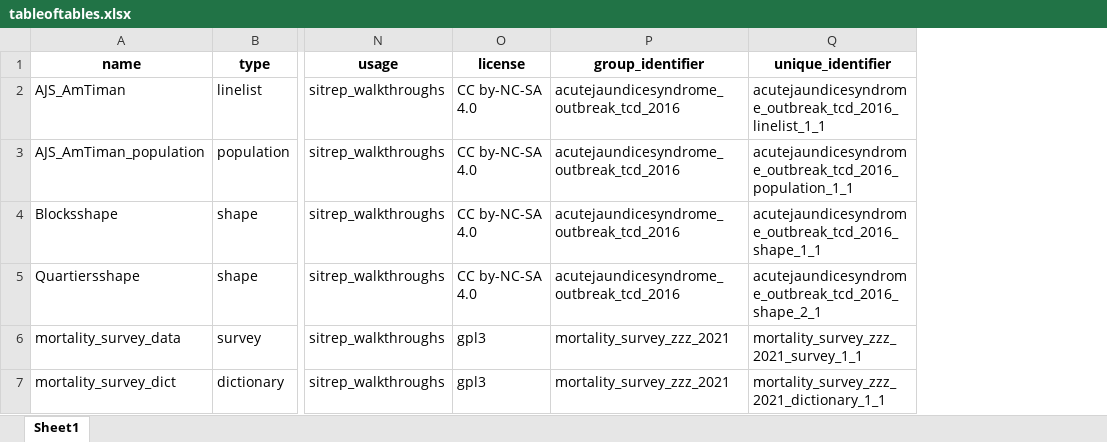
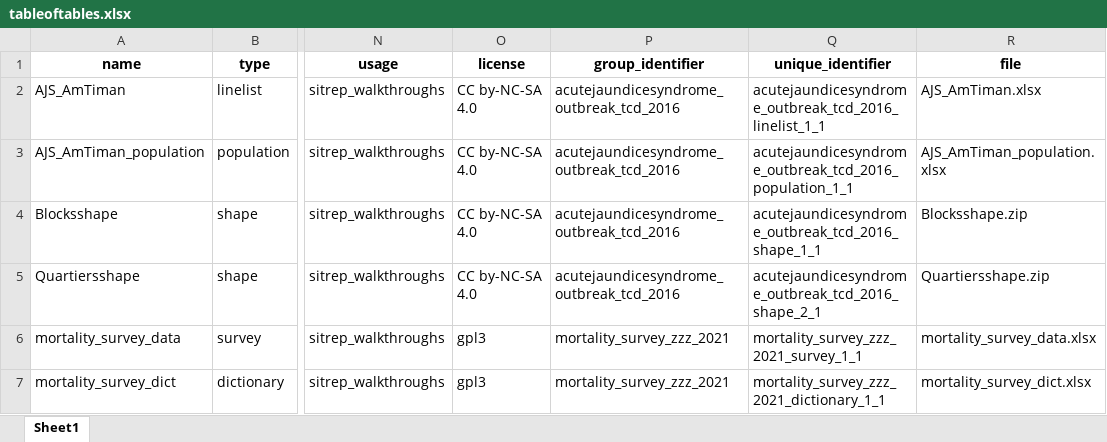
Before and after one commit to appliedepi/appliedepidata, an Excel workbook: inst/extdata/tableoftables.xlsx, sheet Sheet1, drawn as a sheet; only a part is shown, gaps mark what is left out; values as stored, in another font and other column widths than the file's, no borders; the diff covers the shown part only; the diff names each change by its address in the sheet, - before the commit and + after, or states it on an @@ line.

Commit message:
Fix save_data() for datasets whose extdata file name differs from the index name
save_data() built each file name as <name>.<extension>. The index name is
also the .rda object name, so it fails wherever the extdata file is named
differently: example_case_linelist_2020_10_08, example_missing,
example_other, case_linelists_linelist_cleaned_excel and _rds.

- tableoftables.xlsx: new `file` column with each dataset's extdata file
  name; six rows for the empty placeholder CSVs of the dated linelist series.
- save_data() copies `file`; errors on a dataset with no file.
- get_data() skips a dataset with no R object, with a message.
- test-save_data.R: replaces the with_mock() tests (defunct in testthat 3.2)
  with tests against the real files.

Closes #50

```diff
--- a/inst/extdata/tableoftables.xlsx (sheet Sheet1)
+++ b/inst/extdata/tableoftables.xlsx (sheet Sheet1)
+column R (file), rows 2-7: AJS_AmTiman.xlsx | AJS_AmTiman_population.xlsx | Blocksshape.zip | Quartiersshape.zip | mortality_survey_data.xlsx | mortality_survey_dict.xlsx
```
Also changed, not shown: 6 added rows elsewhere in this sheet, 8 other files.
